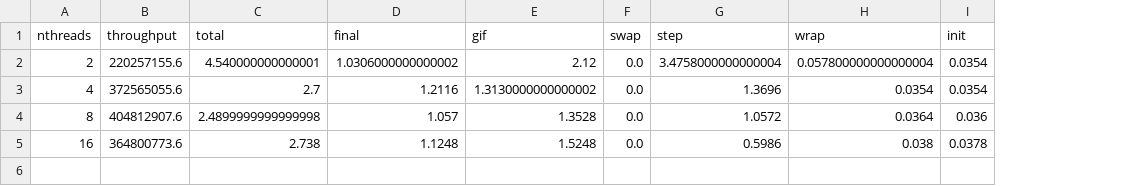
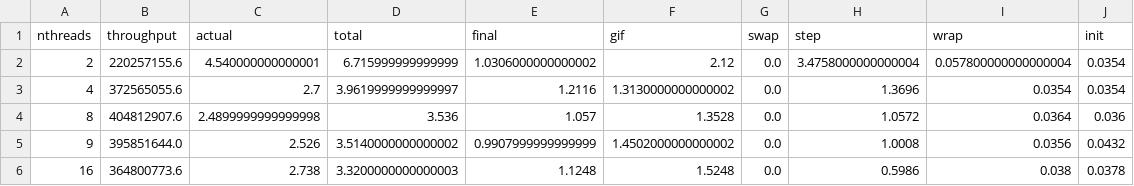
Before and after one commit to okkevaneck/NextLevelGOL, a CSV file: profiler/results/stats/scaling_v6.0_1654272165_means.csv, drawn as a sheet; addresses are those after the commit; the diff names each change by its address in the sheet, - before the commit and + after, or states it on an @@ line.

```diff
--- a/profiler/results/stats/scaling_v6.0_1654272165_means.csv
+++ b/profiler/results/stats/scaling_v6.0_1654272165_means.csv
+column D (total), rows 2-4: 6.715999999999999 | 3.9619999999999997 | 3.536; row 6: 3.3200000000000003
-C1: total
+C1: actual
+row 5: 9 | 395851644.0 | 2.526 | 3.5140000000000002 | 0.9907999999999999 | 1.4502000000000002 | 0.0 | 1.0008 | 0.0356 | 0.0432
```
Also changed, not shown: profiler/results/stats/profiler_all_1654273478_fractions.csv, profiler/results/stats/profiler_all_1654273478_means.csv, 9 other files.
